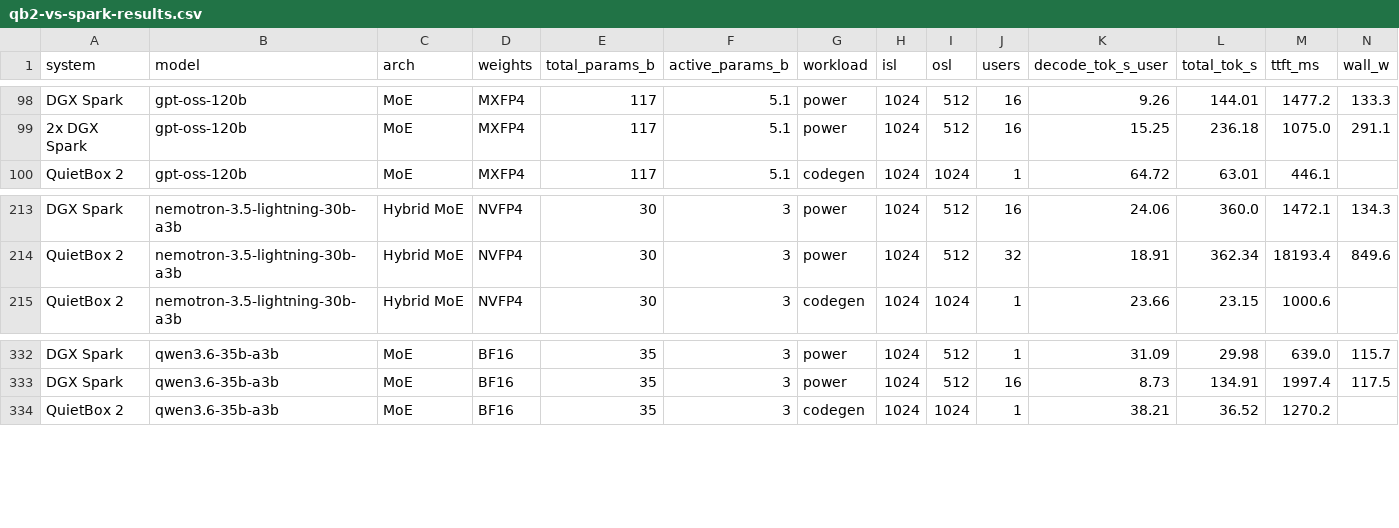
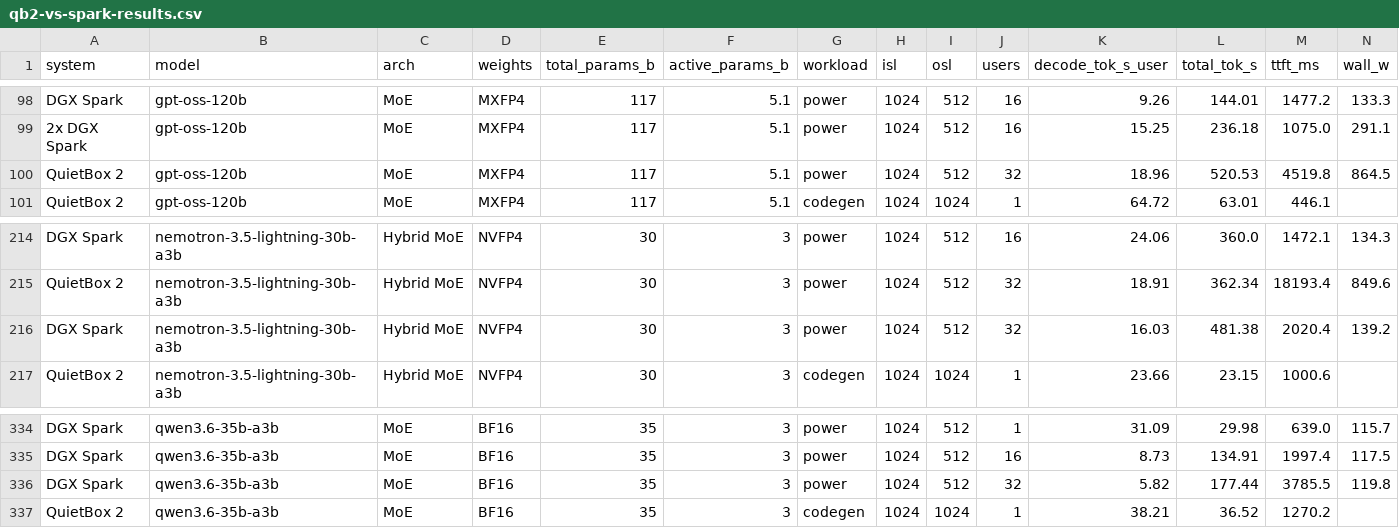
Before and after one commit to rothgar/qb2-vs-spark, a CSV file: qb2-vs-spark-results.csv, drawn as a sheet; only a part is shown, gaps mark what is left out; rows hold the shown columns only; the diff names each change by its address in the sheet, - before the commit and + after, or states it on an @@ line.

```diff
--- a/qb2-vs-spark-results.csv
+++ b/qb2-vs-spark-results.csv
+row 100: QuietBox 2 | gpt-oss-120b | MoE | MXFP4 | 117 | 5.1 | power | 1024 | 512 | 32 | 18.96 | 520.53 | 4519.8 | 864.5
+row 216: DGX Spark | nemotron-3.5-lightning-30b-a3b | Hybrid MoE | NVFP4 | 30 | 3 | power | 1024 | 512 | 32 | 16.03 | 481.38 | 2020.4 | 139.2
+row 336: DGX Spark | qwen3.6-35b-a3b | MoE | BF16 | 35 | 3 | power | 1024 | 512 | 32 | 5.82 | 177.44 | 3785.5 | 119.8
```
Also changed, not shown: 1 other file.
